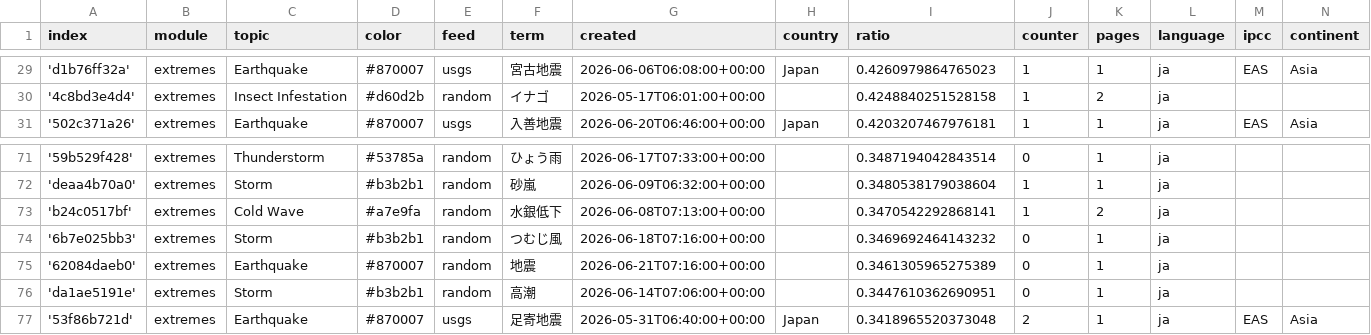
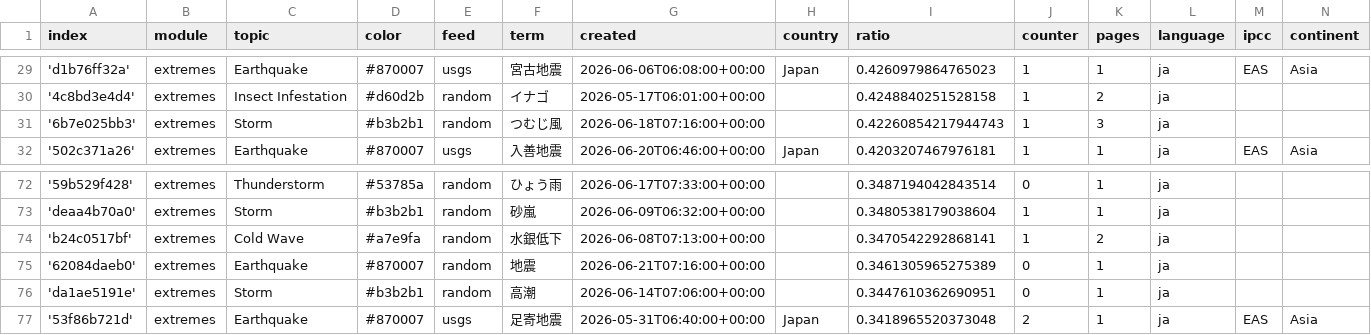
Before and after one commit to annajungfleischnews/japaneseExtremes, a CSV file: terms.csv, drawn as a sheet; only a part is shown, gaps mark what is left out.

```diff
--- a/terms.csv
+++ b/terms.csv
@@ -30,2 +30,3 @@ index,module,topic,color,feed,term,created,country,ratio,counter,pages,language,
 '4c8bd3e4d4',extremes,Insect Infestation,#d60d2b,random,イナゴ,2026-05-17T06:01:00+00:00,,0.4248840251528158,1,2,ja,,
+'6b7e025bb3',extremes,Storm,#b3b2b1,random,つむじ風,2026-06-18T07:16:00+00:00,,0.42260854217944743,1,3,ja,,
 '502c371a26',extremes,Earthquake,#870007,usgs,入善地震,2026-06-20T06:46:00+00:00,Japan,0.4203207467976181,1,1,ja,EAS,Asia
@@ -73,3 +74,2 @@ index,module,topic,color,feed,term,created,country,ratio,counter,pages,language,
 'b24c0517bf',extremes,Cold Wave,#a7e9fa,random,水銀低下,2026-06-08T07:13:00+00:00,,0.3470542292868141,1,2,ja,,
-'6b7e025bb3',extremes,Storm,#b3b2b1,random,つむじ風,2026-06-18T07:16:00+00:00,,0.3469692464143232,0,1,ja,,
 '62084daeb0',extremes,Earthquake,#870007,random,地震,2026-06-21T07:16:00+00:00,,0.3461305965275389,0,1,ja,,
```
Also changed, not shown: 2 other files.
